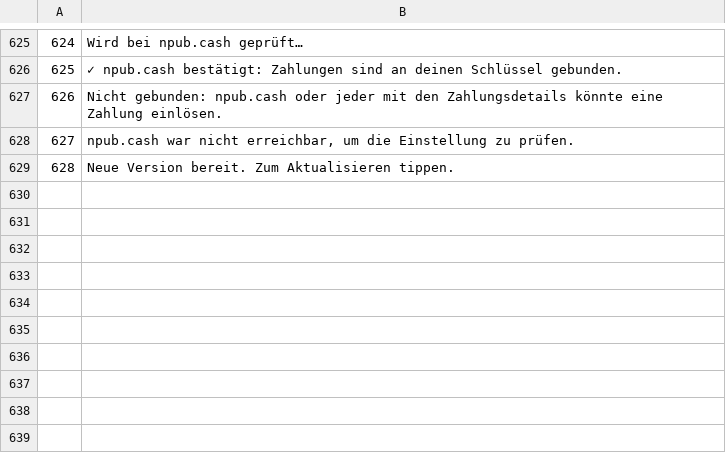
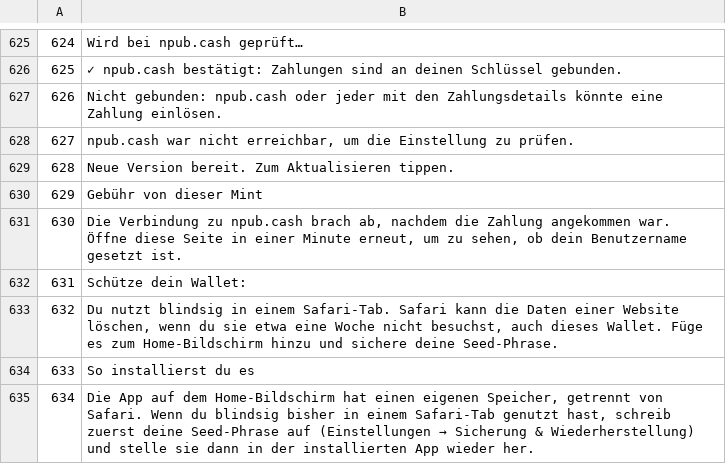
Before and after one commit to Random21m/blindsig, a TSV file: tools/i18n/tr/de.tsv, drawn as a sheet; only a part is shown, gaps mark what is left out.

```diff
--- a/tools/i18n/tr/de.tsv
+++ b/tools/i18n/tr/de.tsv
@@ -629 +629,7 @@
 628	Neue Version bereit. Zum Aktualisieren tippen.
+629	Gebühr von dieser Mint
+630	Die Verbindung zu npub.cash brach ab, nachdem die Zahlung angekommen war. Öffne diese Seite in einer Minute erneut, um zu sehen, ob dein Benutzername gesetzt ist.
+631	Schütze dein Wallet:
+632	Du nutzt blindsig in einem Safari-Tab. Safari kann die Daten einer Website löschen, wenn du sie etwa eine Woche nicht besuchst, auch dieses Wallet. Füge es zum Home-Bildschirm hinzu und sichere deine Seed-Phrase.
+633	So installierst du es
+634	Die App auf dem Home-Bildschirm hat einen eigenen Speicher, getrennt von Safari. Wenn du blindsig bisher in einem Safari-Tab genutzt hast, schreib zuerst deine Seed-Phrase auf (Einstellungen → Sicherung & Wiederherstellung) und stelle sie dann in der installierten App wieder her.
```
Also changed, not shown: tools/i18n/tr/ar.tsv, tools/i18n/tr/el.tsv, 48 other files.
